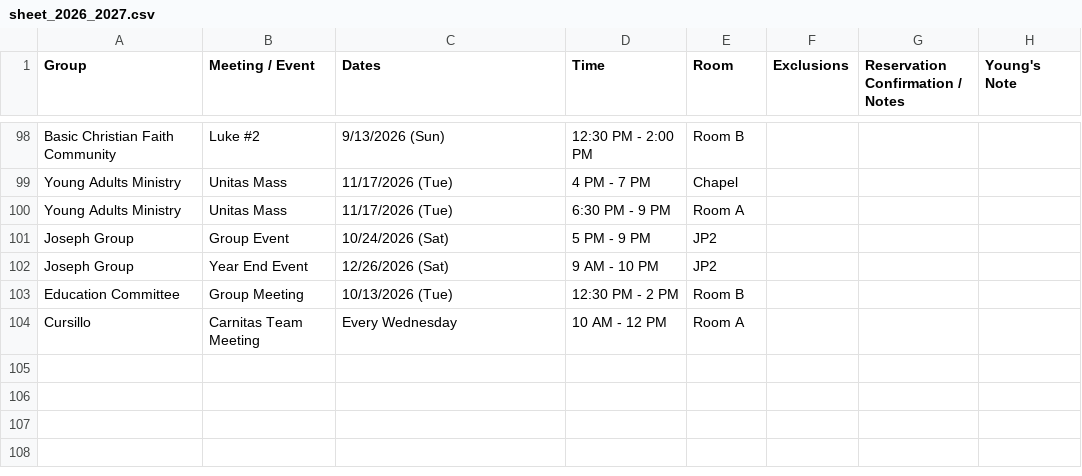
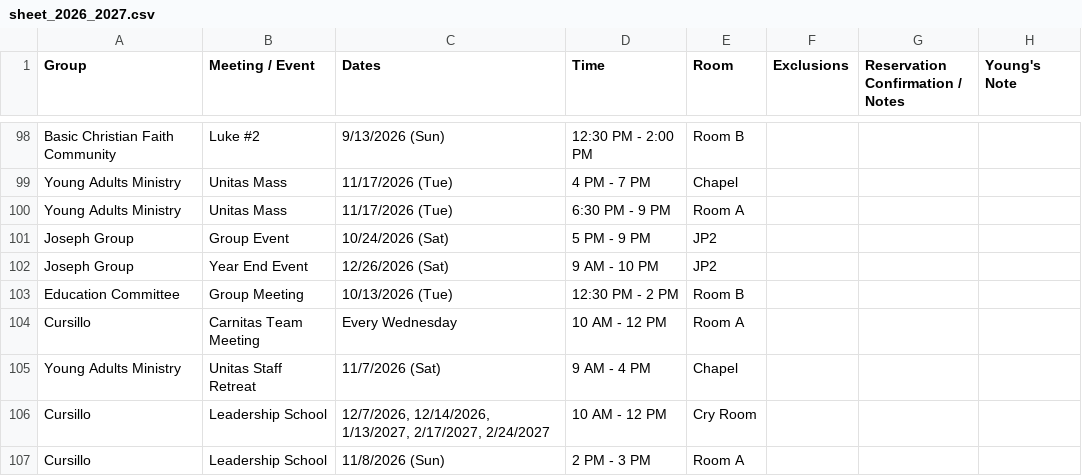
Before and after one commit to youngkjoo/ses-schedule, a CSV file: sheet_2026_2027.csv, drawn as a sheet; only a part is shown, gaps mark what is left out.

Commit message:
Add Unitas Staff Retreat and Cursillo Leadership School bookings

```diff
--- a/sheet_2026_2027.csv
+++ b/sheet_2026_2027.csv
@@ -116 +116,4 @@ Education Committee,Group Meeting,10/13/2026 (Tue),12:30 PM - 2 PM,Room B,,,,
 Cursillo,Carnitas Team Meeting,Every Wednesday,10 AM - 12 PM,Room A,,,,
+Young Adults Ministry,Unitas Staff Retreat,11/7/2026 (Sat),9 AM - 4 PM,Chapel,,,,
+Cursillo,Leadership School,"12/7/2026, 12/14/2026, 1/13/2027, 2/17/2027, 2/24/2027",10 AM - 12 PM,Cry Room,,,,
+Cursillo,Leadership School,11/8/2026 (Sun),2 PM - 3 PM,Room A,,,,
```
Also changed, not shown: 5 other files.
